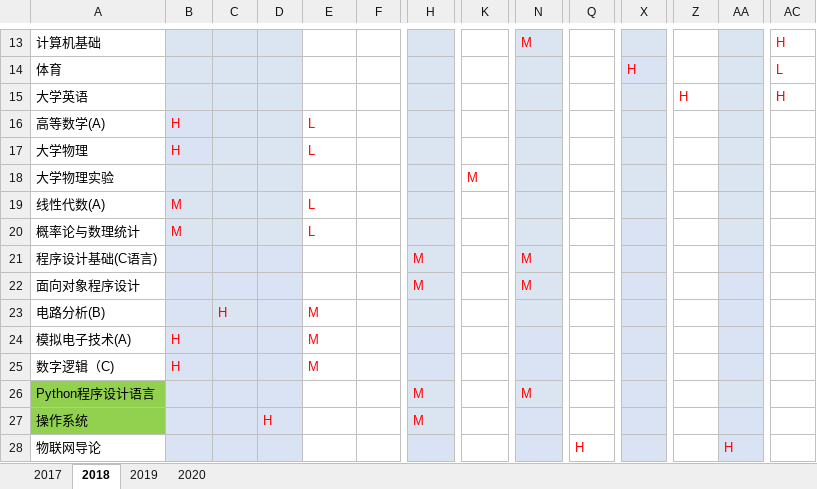
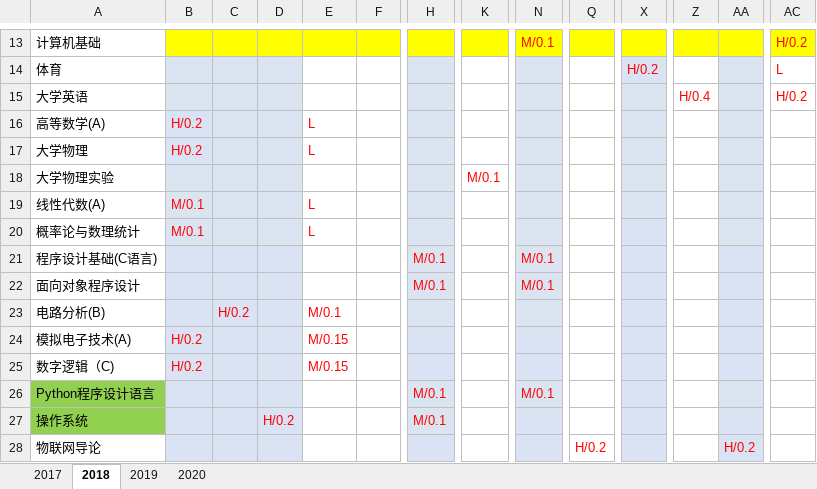
Before and after one commit to lingfliu/oa_helper, an Excel workbook: 17-20培养目标达成度-直接评价权重.xlsx, sheet 2018, drawn as a sheet; only a part is shown, gaps mark what is left out; values as stored, in another font and other column widths than the file's, no borders; the diff covers the shown part only; the diff names each change by its address in the sheet, - before the commit and + after, or states it on an @@ line.

```diff
--- a/17-20培养目标达成度-直接评价权重.xlsx (sheet 2018)
+++ b/17-20培养目标达成度-直接评价权重.xlsx (sheet 2018)
-B13:D13 fill: #DBE5F1
+B13:D13 fill: #FFFF00
-E13:F13 fill: none
+E13:F13 fill: #FFFF00
-H13 fill: #DBE5F1
+H13 fill: #FFFF00
-K13 fill: none
+K13 fill: #FFFF00
-N13: M
+N13: M/0.1
-N13 fill: #DBE5F1
+N13 fill: #FFFF00
-Q13 fill: none
+Q13 fill: #FFFF00
-X13 fill: #DBE5F1
+X13 fill: #FFFF00
-Z13 fill: none
+Z13 fill: #FFFF00
-AA13 fill: #DBE5F1
+AA13 fill: #FFFF00
-AC13: H
+AC13: H/0.2
-AC13 fill: none
+AC13 fill: #FFFF00
-X14: H
+X14: H/0.2
-Z15: H
+Z15: H/0.4
-AC15: H
+AC15: H/0.2
-B16:B17: H
+B16:B17: H/0.2
-K18: M
+K18: M/0.1
-B19:B20: M
+B19:B20: M/0.1
-H21:H22: M
+H21:H22: M/0.1
-N21:N22: M
+N21:N22: M/0.1
-C23: H
+C23: H/0.2
-E23: M
+E23: M/0.1
-B24:B25: H
+B24:B25: H/0.2
-E24:E25: M
+E24:E25: M/0.15
-H26:H27: M
+H26:H27: M/0.1
-N26: M
+N26: M/0.1
-D27: H
+D27: H/0.2
-Q28: H
+Q28: H/0.2
-AA28: H
+AA28: H/0.2
```
Also changed, not shown: 119 edited cells and cell formats elsewhere in this sheet, sheet 2017, sheet 2020, sheet 2019, 17-20培养目标达成度-直接评价.xlsx, 4 other files.
